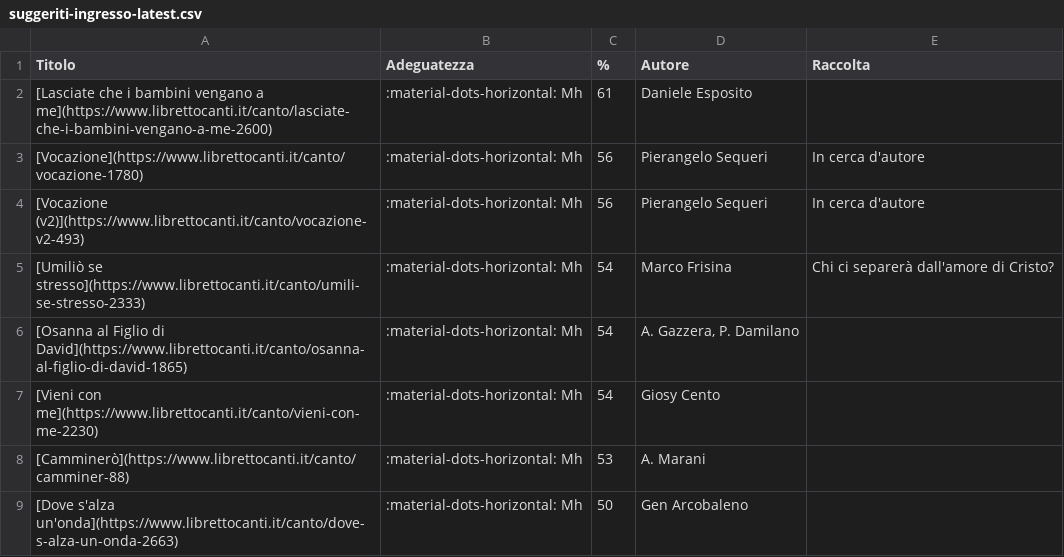
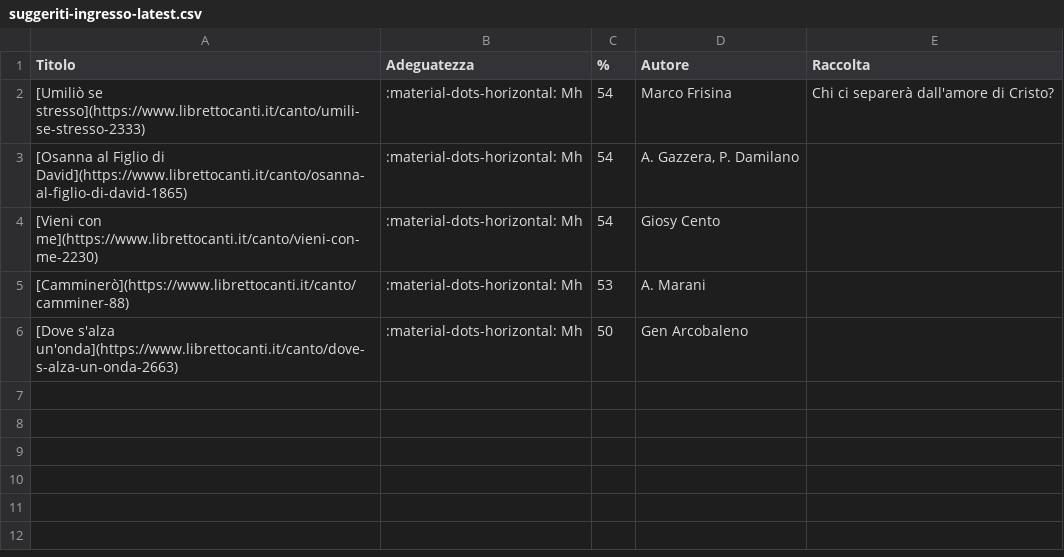
Before and after one commit to dennisangemi/hildegard, a CSV file: data/suggeriti-ingresso-latest.csv, drawn as a sheet; the diff names each change by its address in the sheet, - before the commit and + after, or states it on an @@ line.

```diff
--- a/data/suggeriti-ingresso-latest.csv
+++ b/data/suggeriti-ingresso-latest.csv
-row 2: [Lasciate che i bambini vengano a me](https://www.librettocanti.it/canto/lasciate-che-i-bambini-vengano-a-me-2600) | :material-dots-horizontal: Mh | 61 | Daniele Esposito
-row 3: [Vocazione](https://www.librettocanti.it/canto/vocazione-1780) | :material-dots-horizontal: Mh | 56 | Pierangelo Sequeri | In cerca d'autore
-row 4: [Vocazione (v2)](https://www.librettocanti.it/canto/vocazione-v2-493) | :material-dots-horizontal: Mh | 56 | Pierangelo Sequeri | In cerca d'autore
```
Also changed, not shown: data/manually_selected.csv, data/suggerimenti-20250413.csv, 9 other files.
